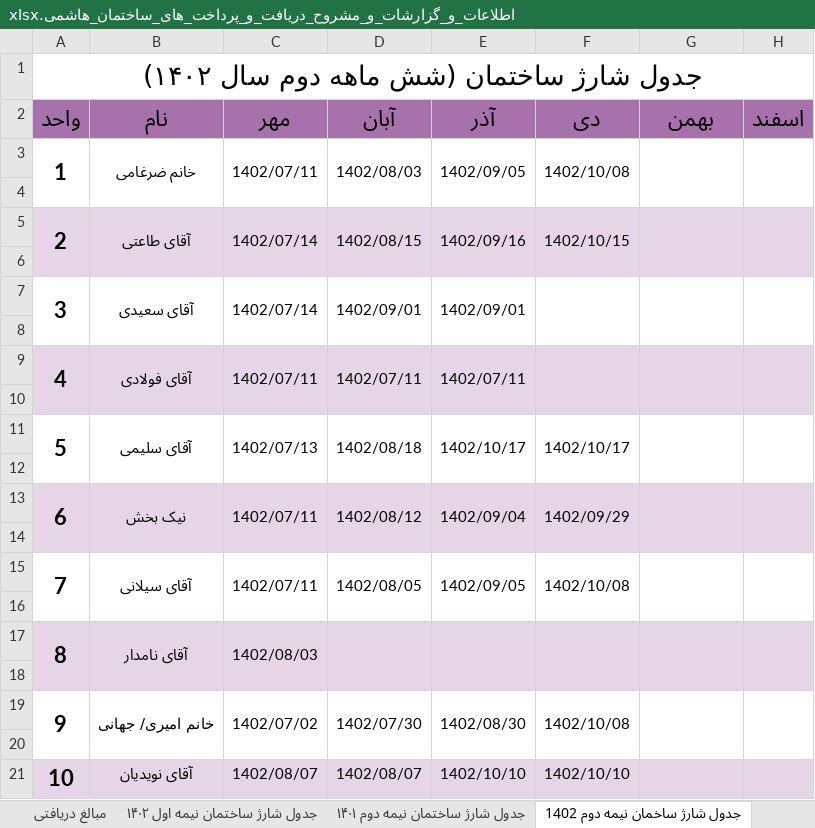
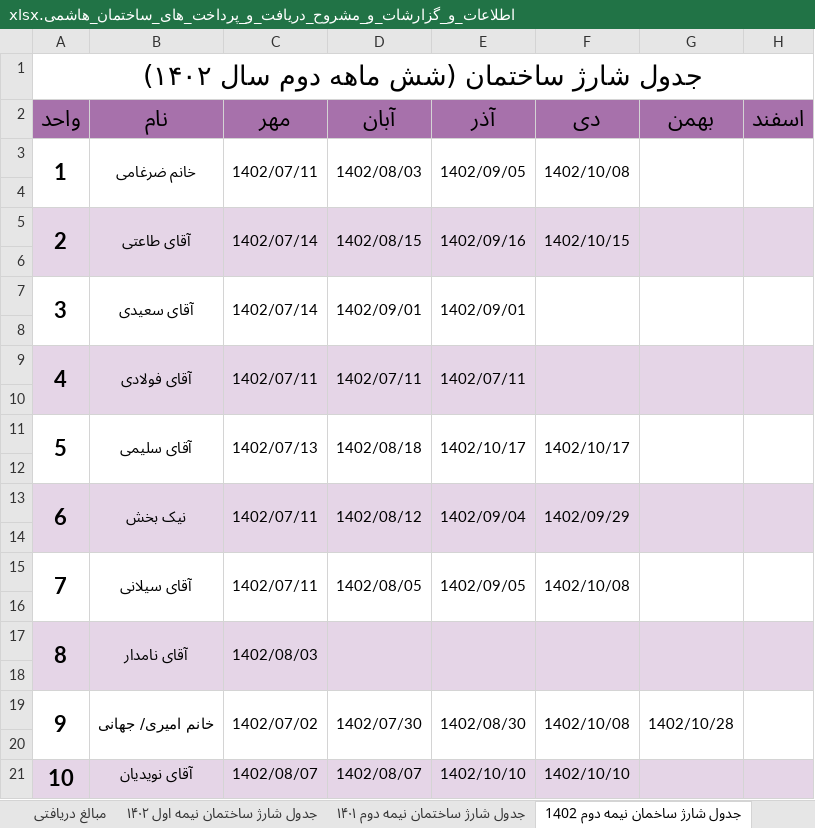
Before and after one commit to Moseyza/BuildingDocuments, an Excel workbook: اطلاعات_و_گزارشات_و_مشروح_دریافت_و_پرداخت_های_ساختمان_هاشمی.xlsx, sheet جدول شارژ ساخمان نیمه دوم 1402, drawn as a sheet; values as stored, in another font and other column widths than the file's, no borders; the diff names each change by its address in the sheet, - before the commit and + after, or states it on an @@ line.

```diff
--- a/اطلاعات_و_گزارشات_و_مشروح_دریافت_و_پرداخت_های_ساختمان_هاشمی.xlsx (sheet جدول شارژ ساخمان نیمه دوم 1402)
+++ b/اطلاعات_و_گزارشات_و_مشروح_دریافت_و_پرداخت_های_ساختمان_هاشمی.xlsx (sheet جدول شارژ ساخمان نیمه دوم 1402)
-G19 (بهمن): (empty)
+G19 (بهمن): 1402/10/28
```
Also changed, not shown: sheet گردش حساب تنخواه ساختمان.
